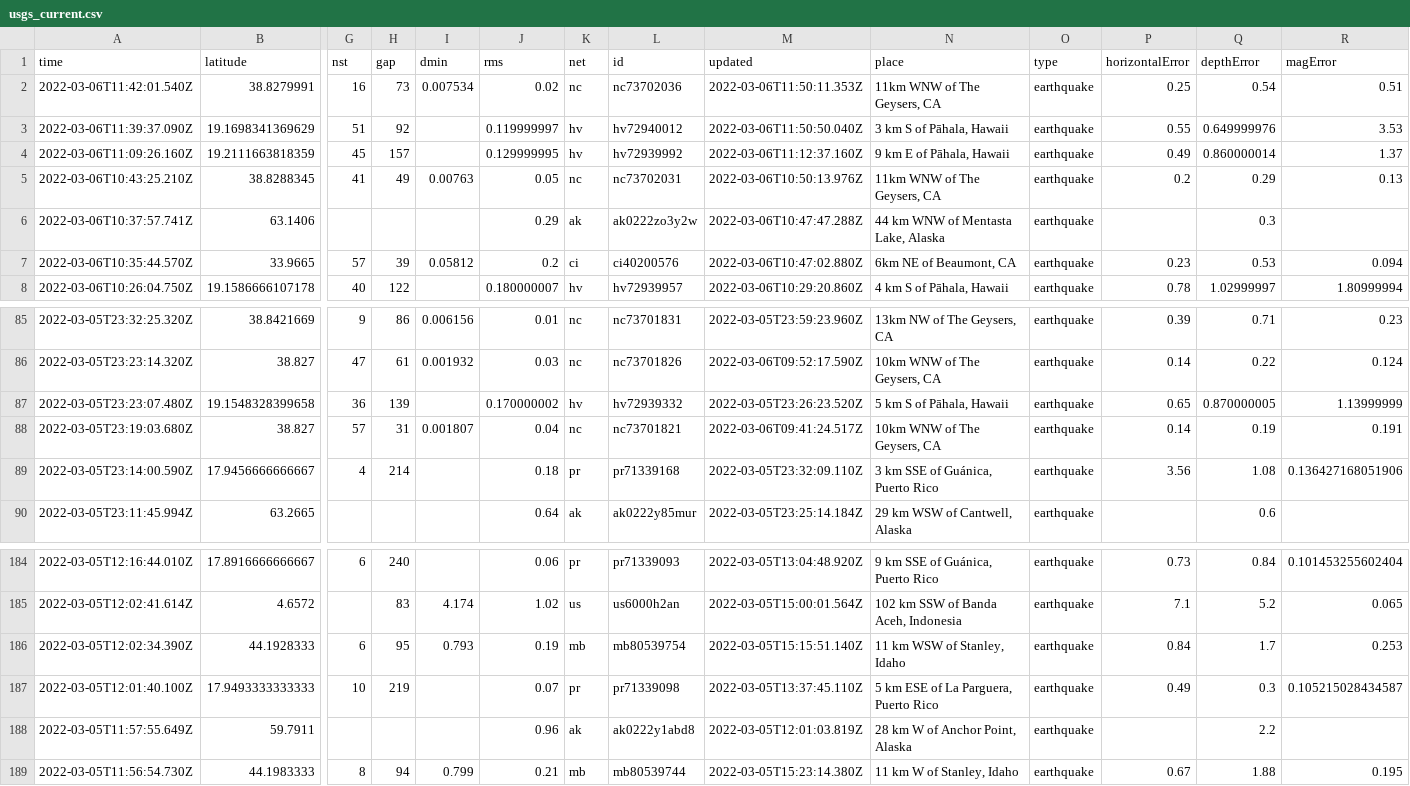
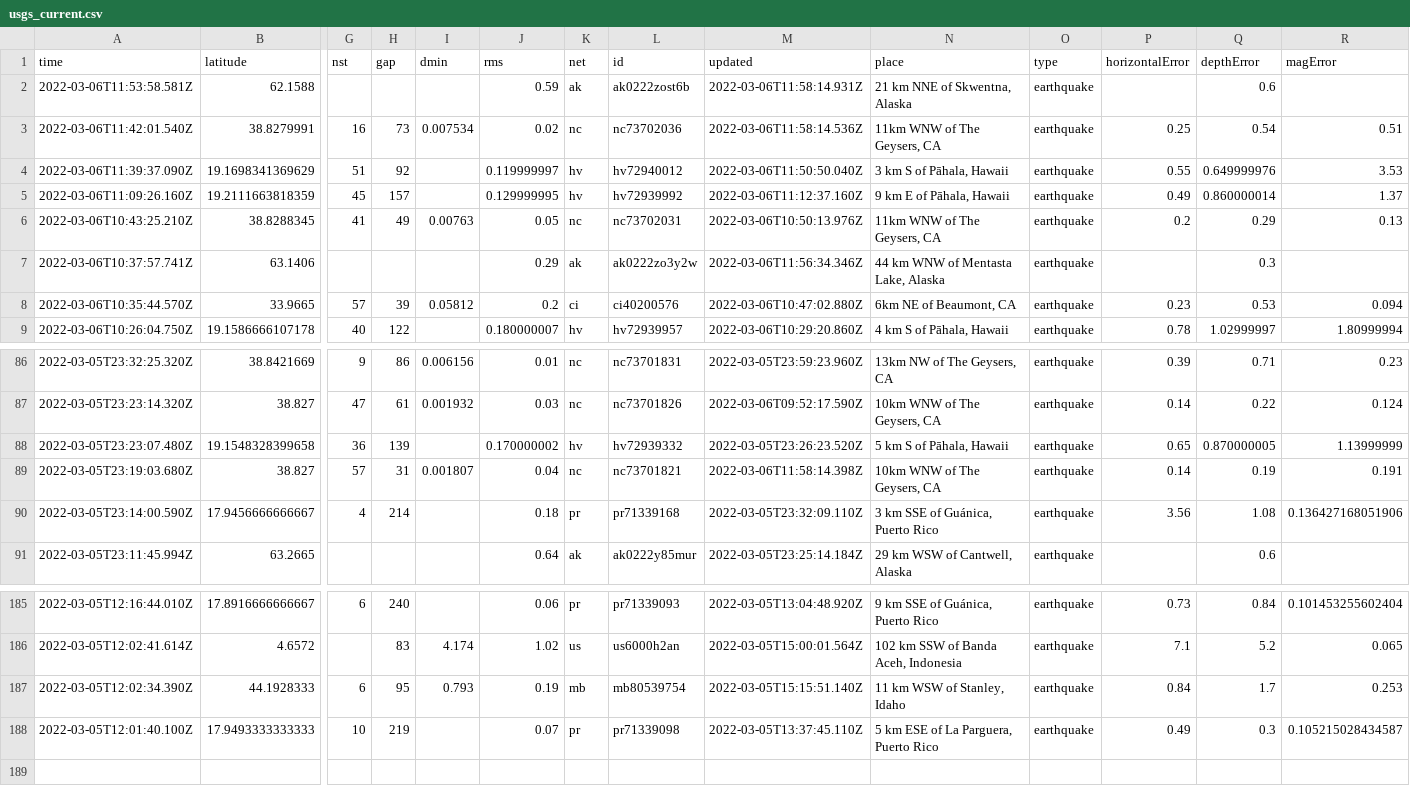
Before and after one commit to johnstont05/nicar22-github-actions, a CSV file: usgs_current.csv, drawn as a sheet; only a part is shown, gaps mark what is left out; removed rows and columns are numbered as before the commit, all else as after; rows hold the shown columns only; the diff names each change by its address in the sheet, - before the commit and + after, or states it on an @@ line.

```diff
--- a/usgs_current.csv
+++ b/usgs_current.csv
+row 2: 2022-03-06T11:53:58.581Z | 62.1588 |  |  |  | 0.59 | ak | ak0222zost6b | 2022-03-06T11:58:14.931Z | 21 km NNE of Skwentna, Alaska | earthquake |  | 0.6
-M3 (updated): 2022-03-06T11:50:11.353Z
+M3 (updated): 2022-03-06T11:58:14.536Z
-M7 (updated): 2022-03-06T10:47:47.288Z
+M7 (updated): 2022-03-06T11:56:34.346Z
-M89 (updated): 2022-03-06T09:41:24.517Z
+M89 (updated): 2022-03-06T11:58:14.398Z
-row 188: 2022-03-05T11:57:55.649Z | 59.7911 |  |  |  | 0.96 | ak | ak0222y1abd8 | 2022-03-05T12:01:03.819Z | 28 km W of Anchor Point, Alaska | earthquake |  | 2.2
-row 189: 2022-03-05T11:56:54.730Z | 44.1983333 | 8 | 94 | 0.799 | 0.21 | mb | mb80539744 | 2022-03-05T15:23:14.380Z | 11 km W of Stanley, Idaho | earthquake | 0.67 | 1.88 | 0.195
```
Also changed, not shown: usgs_main.csv.
